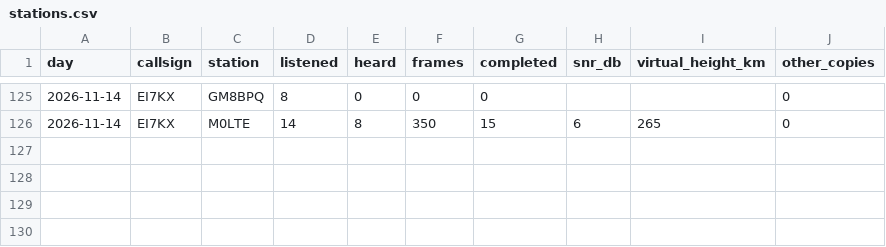
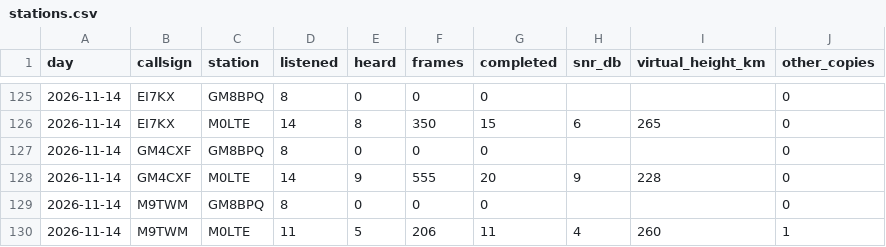
Before and after one commit to packet-net/pdn-mailcast, a CSV file: reports/data/stations.csv, drawn as a sheet; only a part is shown, gaps mark what is left out.

```diff
--- a/reports/data/stations.csv
+++ b/reports/data/stations.csv
@@ -126 +126,5 @@ day,callsign,station,listened,heard,frames,completed,snr_db,virtual_height_km,ot
 2026-11-14,EI7KX,M0LTE,14,8,350,15,6,265,0
+2026-11-14,GM4CXF,GM8BPQ,8,0,0,0,,,0
+2026-11-14,GM4CXF,M0LTE,14,9,555,20,9,228,0
+2026-11-14,M9TWM,GM8BPQ,8,0,0,0,,,0
+2026-11-14,M9TWM,M0LTE,11,5,206,11,4,260,1
```
Also changed, not shown: reports/data/reports.csv, reports/data/slots.csv.
